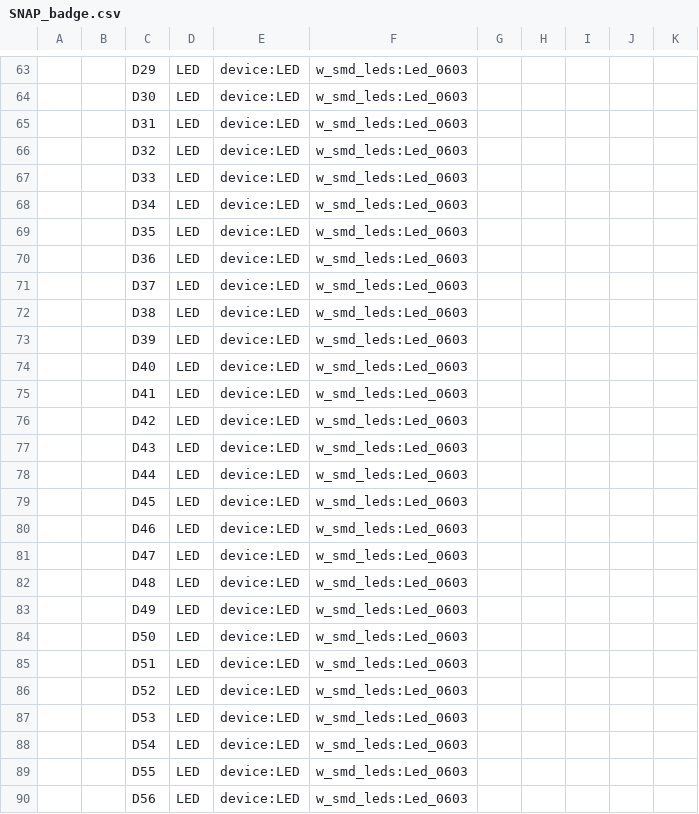
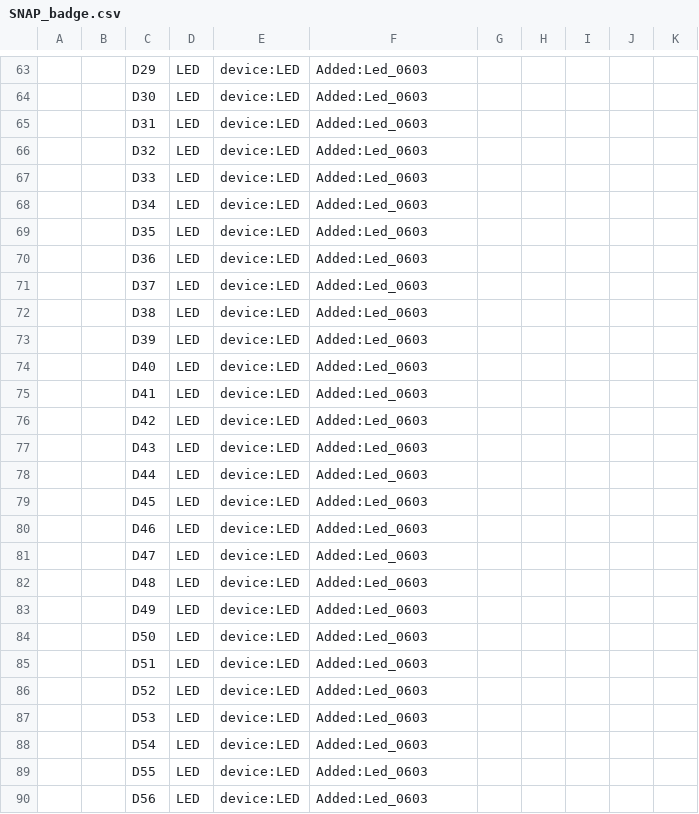
Before and after one commit to DavidEwing/SNAP-Badge, a CSV file: SNAP_badge.csv, drawn as a sheet; only a part is shown, gaps mark what is left out; the diff covers the shown part only; the diff names each change by its address in the sheet, - before the commit and + after, or states it on an @@ line.

```diff
--- a/SNAP_badge.csv
+++ b/SNAP_badge.csv
-F63:F90: w_smd_leds:Led_0603
+F63:F90: Added:Led_0603
```
Also changed, not shown: 82 edited cells elsewhere in this file, 1 other file.
